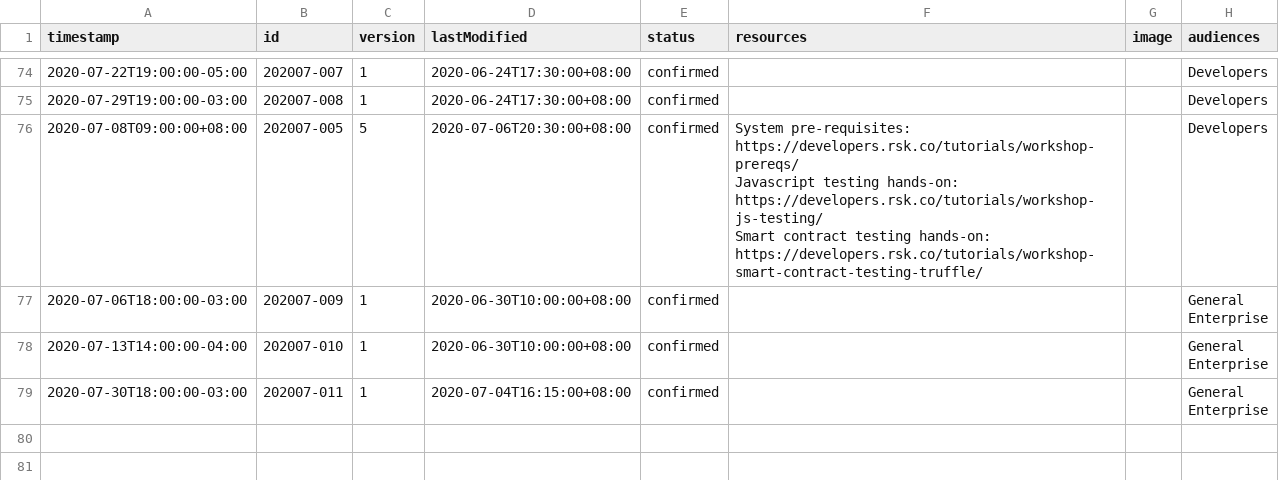
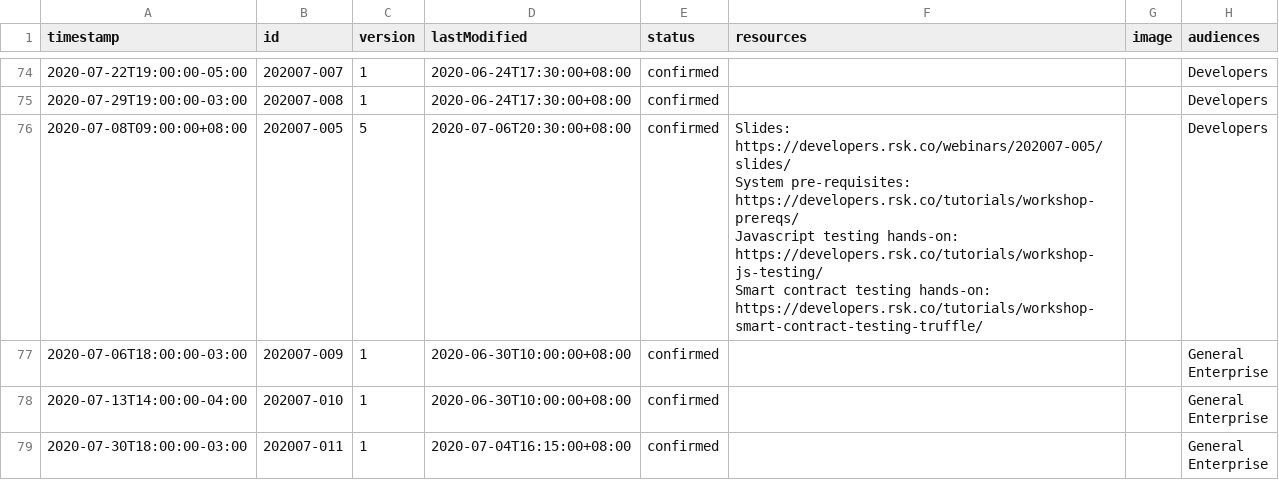
Before and after one commit to rsksmart/devportal-1.0, a CSV file: _data/rsk-published-events.csv, drawn as a sheet; only a part is shown, gaps mark what is left out; ↵ is a line break in a cell; the diff names each change by its address in the sheet, - before the commit and + after, or states it on an @@ line.

Commit message:
docs: update slides, workshop materials, and event data for smart contract testing

```diff
--- a/_data/rsk-published-events.csv
+++ b/_data/rsk-published-events.csv
-F76 (resources): System pre-requisites:…
+F76 (resources): Slides: https://developers.rsk.co/webinars/202007-005/slides/ ↵ System pre-requisites:…
```
Also changed, not shown: 7 other files.
